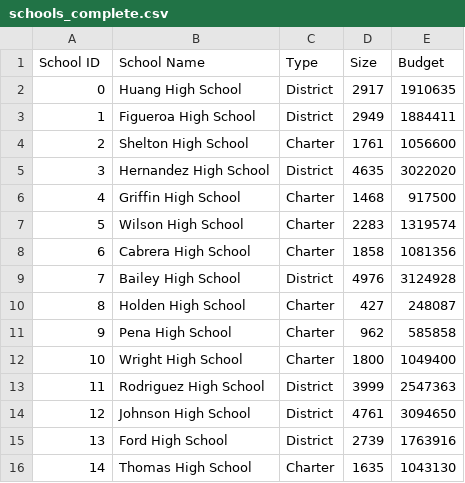
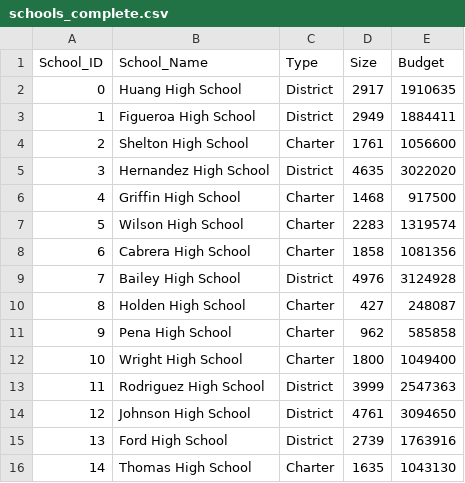
Before and after one commit to AveryCorniell/School_District_Analysis, a CSV file: Resources/schools_complete.csv, drawn as a sheet.

```diff
--- a/Resources/schools_complete.csv
+++ b/Resources/schools_complete.csv
@@ -1,2 +1,2 @@
-School ID,School Name,Type,Size,Budget
+School_ID,School_Name,Type,Size,Budget
 0,Huang High School,District,2917,1910635
```
Also changed, not shown: 4 other files.
